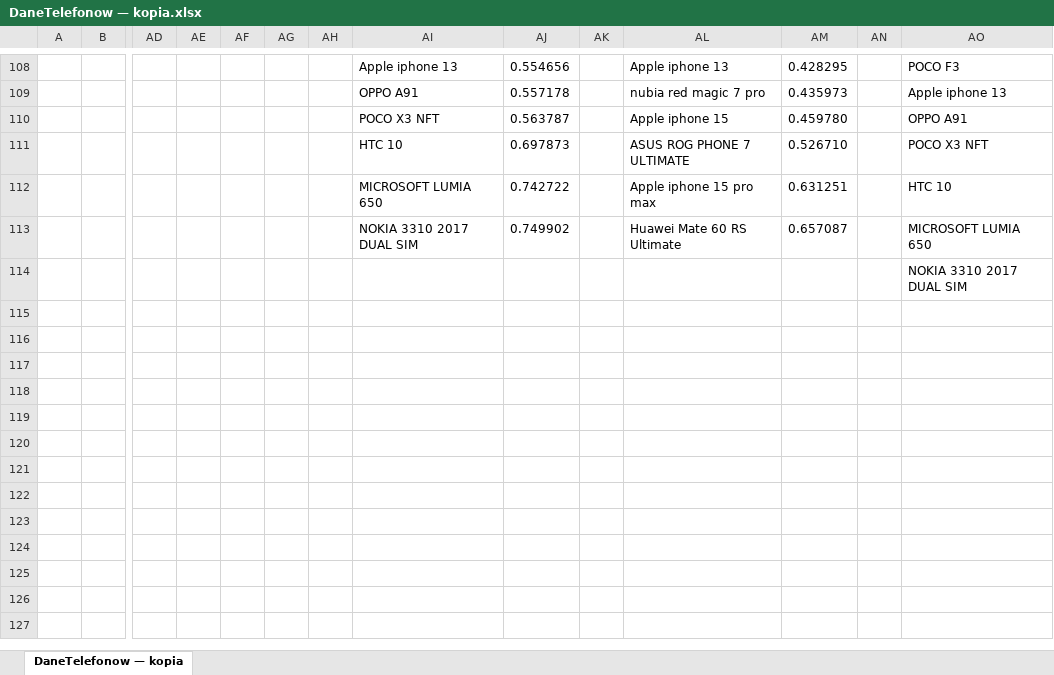
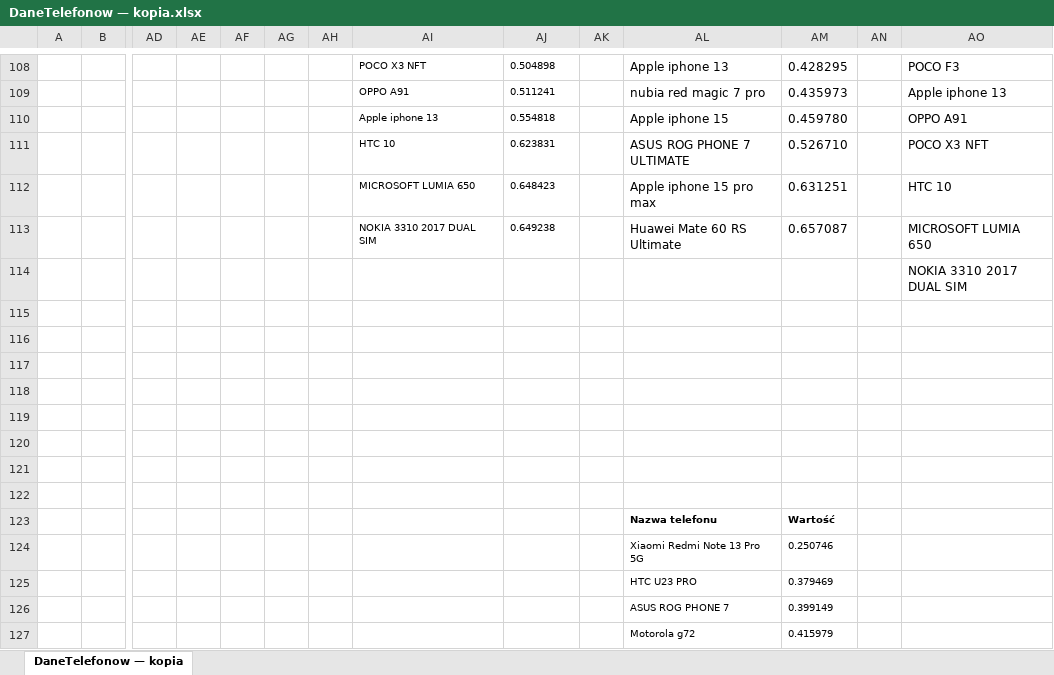
Before and after one commit to RadandMoc/Statystyczna-analiza-danych, an Excel workbook: DaneTelefonow — kopia.xlsx, sheet DaneTelefonow — kopia, drawn as a sheet; only a part is shown, gaps mark what is left out; values as stored, in another font and other column widths than the file's, no borders; table styles not drawn; rows hold the shown columns only; the diff covers the shown part only; the diff names each change by its address in the sheet, - before the commit and + after, or states it on an @@ line.

```diff
--- a/DaneTelefonow — kopia.xlsx (sheet DaneTelefonow — kopia)
+++ b/DaneTelefonow — kopia.xlsx (sheet DaneTelefonow — kopia)
@@ AI108:AJ113 text size: smaller @@
-AI108: Apple iphone 13
+AI108: POCO X3 NFT
-AJ108: 0.554656
+AJ108: 0.504898
-AJ109: 0.557178
+AJ109: 0.511241
-AI110: POCO X3 NFT
+AI110: Apple iphone 13
-AJ110: 0.563787
+AJ110: 0.554818
-AJ111: 0.697873
+AJ111: 0.623831
-AJ112: 0.742722
+AJ112: 0.648423
-AJ113: 0.749902
+AJ113: 0.649238
+row 115: (empty)
+row 116: (empty)
+row 117: (empty)
+row 118: (empty)
+row 119: (empty)
+row 120: (empty)
+row 121: (empty)
+row 122: (empty)
+row 123:  |  |  |  |  |  |  |  |  |  | Nazwa telefonu | Wartość
+row 124:  |  |  |  |  |  |  |  |  |  | Xiaomi Redmi Note 13 Pro 5G | 0.250746
+row 125:  |  |  |  |  |  |  |  |  |  | HTC U23 PRO | 0.379469
+row 126:  |  |  |  |  |  |  |  |  |  | ASUS ROG PHONE 7 | 0.399149
+row 127:  |  |  |  |  |  |  |  |  |  | Motorola g72 | 0.415979
```
Also changed, not shown: 19 added rows, 30 edited cells and cell formats elsewhere in this sheet, 1 other file.
